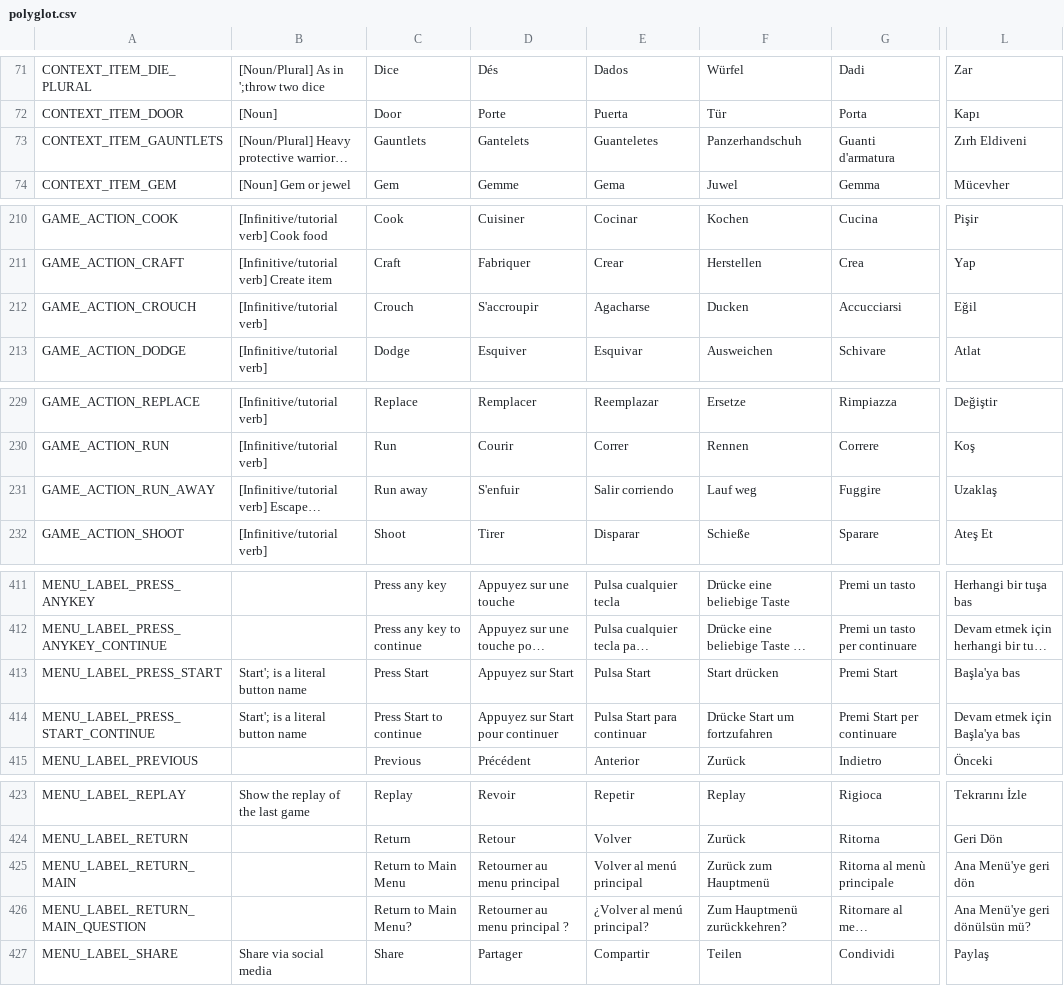
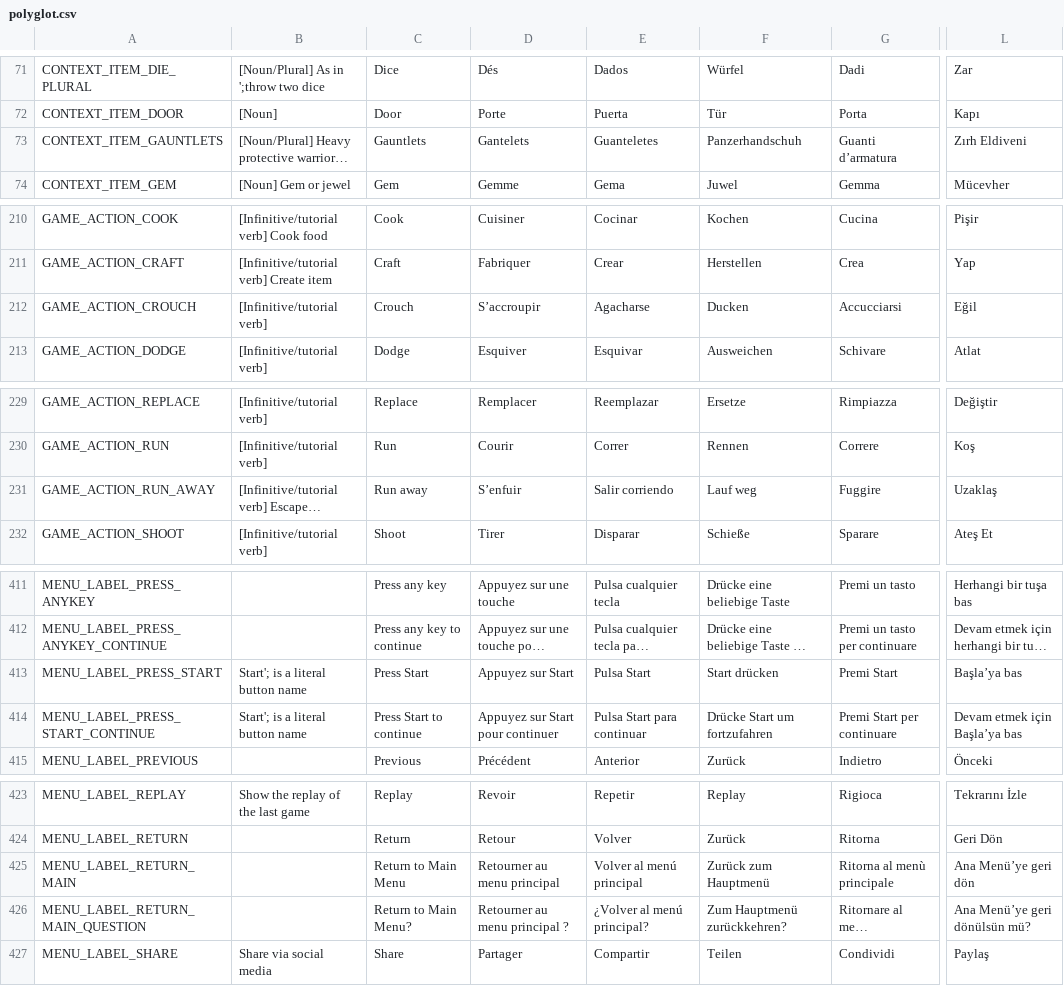
Before and after one commit to curioustorvald/Terrarum, a CSV file: res/locales/polyglot.csv, drawn as a sheet; only a part is shown, gaps mark what is left out; long unchanged cells end in …; the diff covers the shown part only; the diff names each change by its address in the sheet, - before the commit and + after, or states it on an @@ line.

```diff
--- a/res/locales/polyglot.csv
+++ b/res/locales/polyglot.csv
-G73: Guanti d'armatura
+G73: Guanti d’armatura
-D212: S'accroupir
+D212: S’accroupir
-D231: S'enfuir
+D231: S’enfuir
-L413: Başla'ya bas
+L413: Başla’ya bas
-L414: Devam etmek için Başla'ya bas
+L414: Devam etmek için Başla’ya bas
-L425: Ana Menü'ye geri dön
+L425: Ana Menü’ye geri dön
-L426: Ana Menü'ye geri dönülsün mü?
+L426: Ana Menü’ye geri dönülsün mü?
```
Also changed, not shown: 18 edited cells elsewhere in this file, 15 other files.
